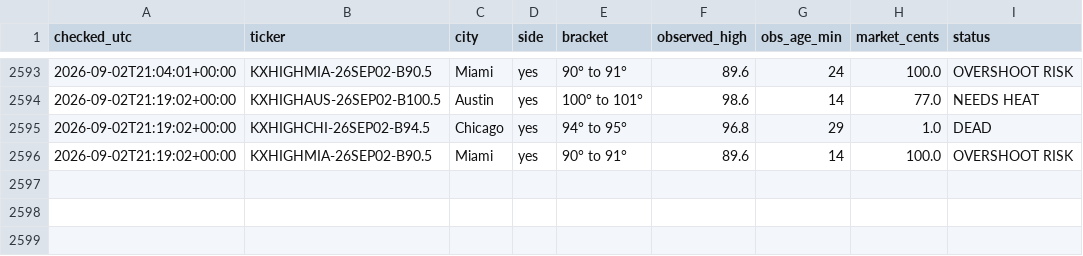
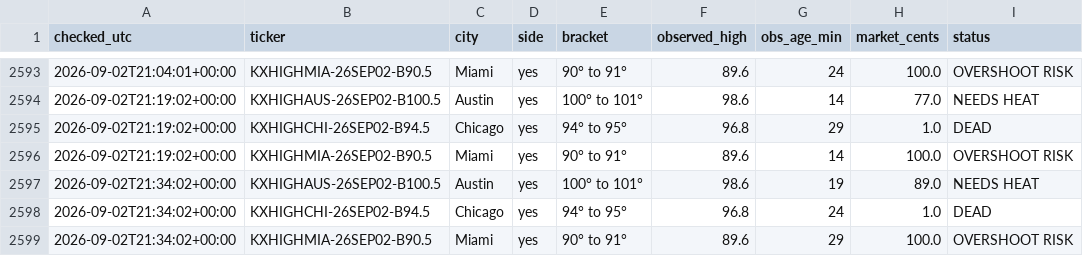
Before and after one commit to chrisscott2526-prog/Weather-Bot, a CSV file: swoop_log.csv, drawn as a sheet; only a part is shown, gaps mark what is left out; the diff names each change by its address in the sheet, - before the commit and + after, or states it on an @@ line.

```diff
--- a/swoop_log.csv
+++ b/swoop_log.csv
+row 2597: 2026-09-02T21:34:02+00:00 | KXHIGHAUS-26SEP02-B100.5 | Austin | yes | 100° to 101° | 98.6 | 19 | 89.0 | NEEDS HEAT
+row 2598: 2026-09-02T21:34:02+00:00 | KXHIGHCHI-26SEP02-B94.5 | Chicago | yes | 94° to 95° | 96.8 | 24 | 1.0 | DEAD
+row 2599: 2026-09-02T21:34:02+00:00 | KXHIGHMIA-26SEP02-B90.5 | Miami | yes | 90° to 91° | 89.6 | 29 | 100.0 | OVERSHOOT RISK
```
Also changed, not shown: daily_highs.csv, 4 other files.
